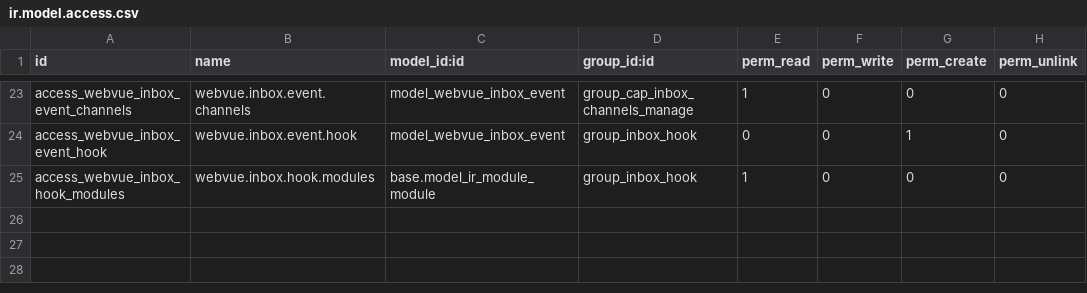
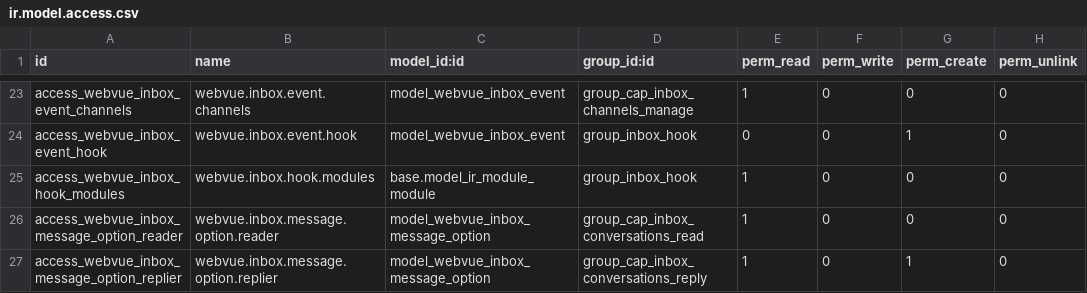
Before and after one commit to tariiq222/liwan, a CSV file: odoo-addons/webvue_inbox/security/ir.model.access.csv, drawn as a sheet; only a part is shown, gaps mark what is left out; the diff names each change by its address in the sheet, - before the commit and + after, or states it on an @@ line.

```diff
--- a/odoo-addons/webvue_inbox/security/ir.model.access.csv
+++ b/odoo-addons/webvue_inbox/security/ir.model.access.csv
+row 26: access_webvue_inbox_message_option_reader | webvue.inbox.message.option.reader | model_webvue_inbox_message_option | group_cap_inbox_conversations_read | 1 | 0 | 0 | 0
+row 27: access_webvue_inbox_message_option_replier | webvue.inbox.message.option.replier | model_webvue_inbox_message_option | group_cap_inbox_conversations_reply | 1 | 0 | 1 | 0
```
Also changed, not shown: 26 other files.
